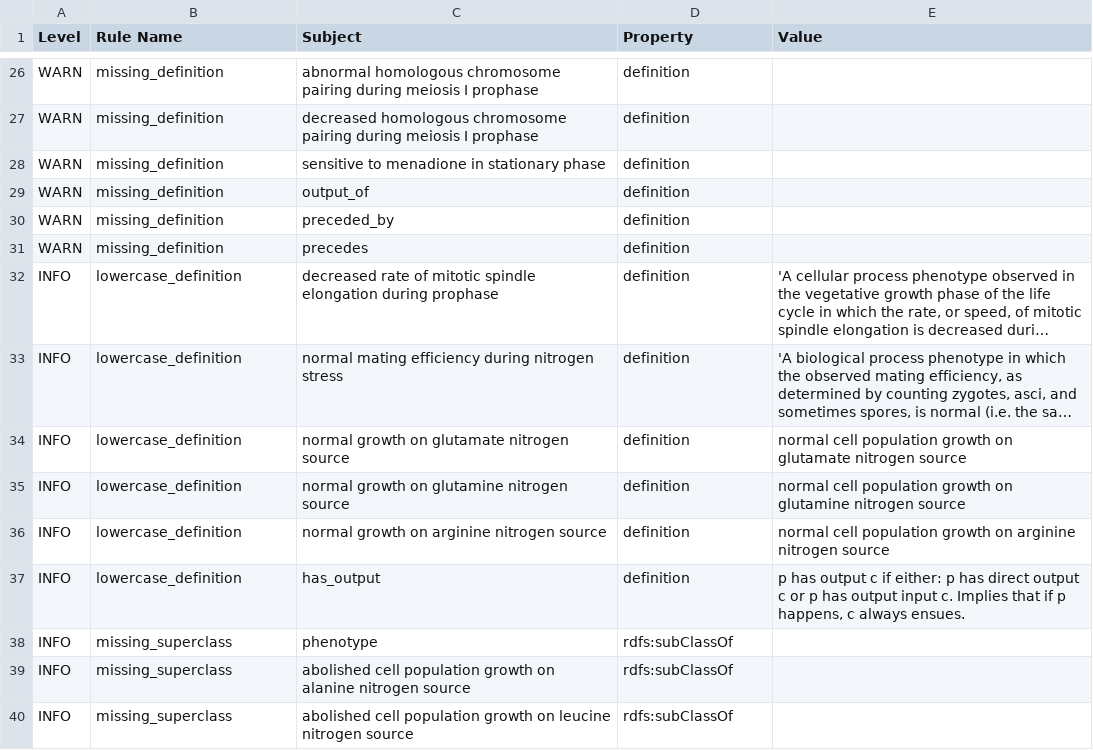
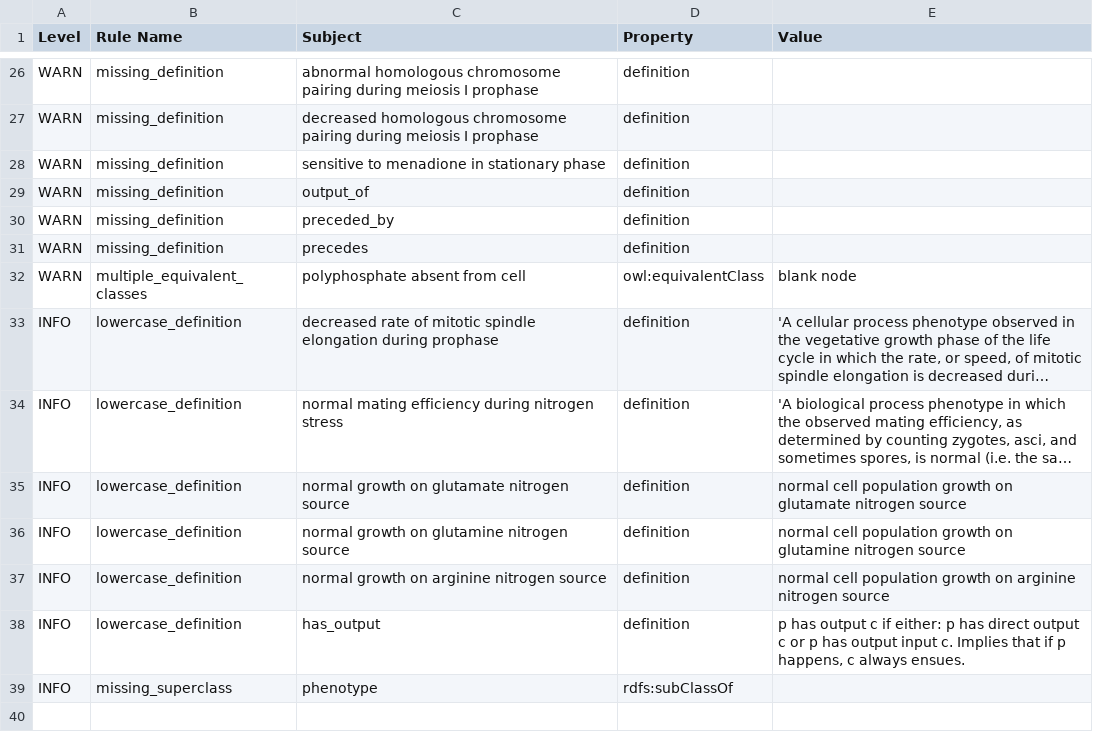
Before and after one commit to pombase/fypo, a TSV file: reports/fypo-edit.owl-obo-report.tsv, drawn as a sheet; only a part is shown, gaps mark what is left out; long unchanged cells end in …; removed rows and columns are numbered as before the commit, all else as after; the diff names each change by its address in the sheet, - before the commit and + after, or states it on an @@ line.

Commit message:
release pipeline ran for fypo-release-2022-11-30

```diff
--- a/reports/fypo-edit.owl-obo-report.tsv
+++ b/reports/fypo-edit.owl-obo-report.tsv
+row 32: WARN | multiple_equivalent_classes | polyphosphate absent from cell | owl:equivalentClass | blank node
-row 39: INFO | missing_superclass | abolished cell population growth on alanine nitrogen source | rdfs:subClassOf
-row 40: INFO | missing_superclass | abolished cell population growth on leucine nitrogen source | rdfs:subClassOf
```
Also changed, not shown: src/ontology/reports/fypo-edit.owl-obo-report.tsv, 31 other files.
